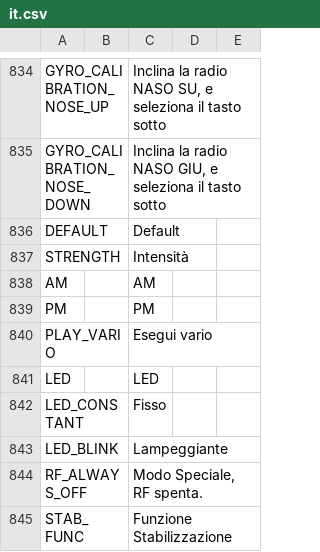
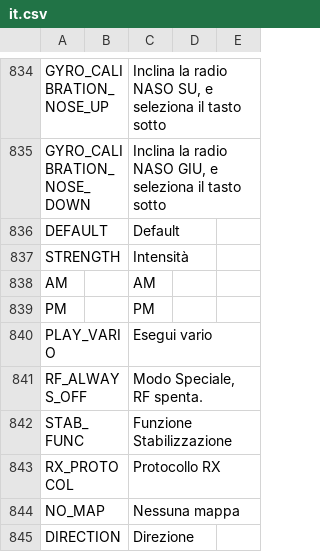
Before and after one commit to FrSkyRC/ETHOS-Feedback-Community, a CSV file: translations/ethos/it.csv, drawn as a sheet; only a part is shown, gaps mark what is left out; the shorter side is filled out with more unchanged rows.

```diff
--- a/translations/ethos/it.csv
+++ b/translations/ethos/it.csv
@@ -840,5 +840,2 @@ PM,,"PM",
 PLAY_VARIO,,"Esegui vario",
-LED,,"LED"
-LED_CONSTANT,,"Fisso"
-LED_BLINK,,"Lampeggiante"
 RF_ALWAYS_OFF,,"Modo Speciale, RF spenta.",
```
Also changed, not shown: translations/ethos/cs.csv, translations/ethos/de.csv, 15 other files.
